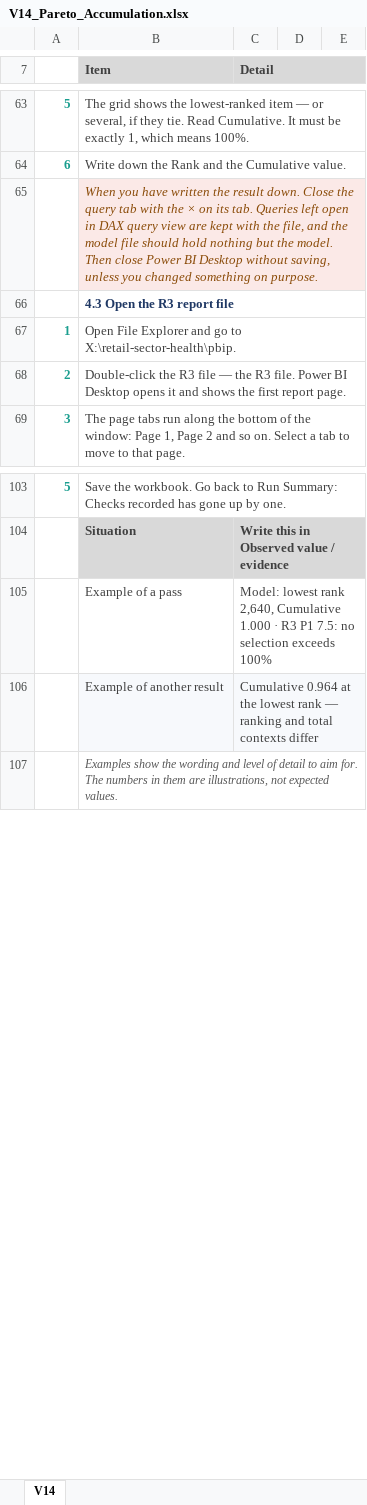
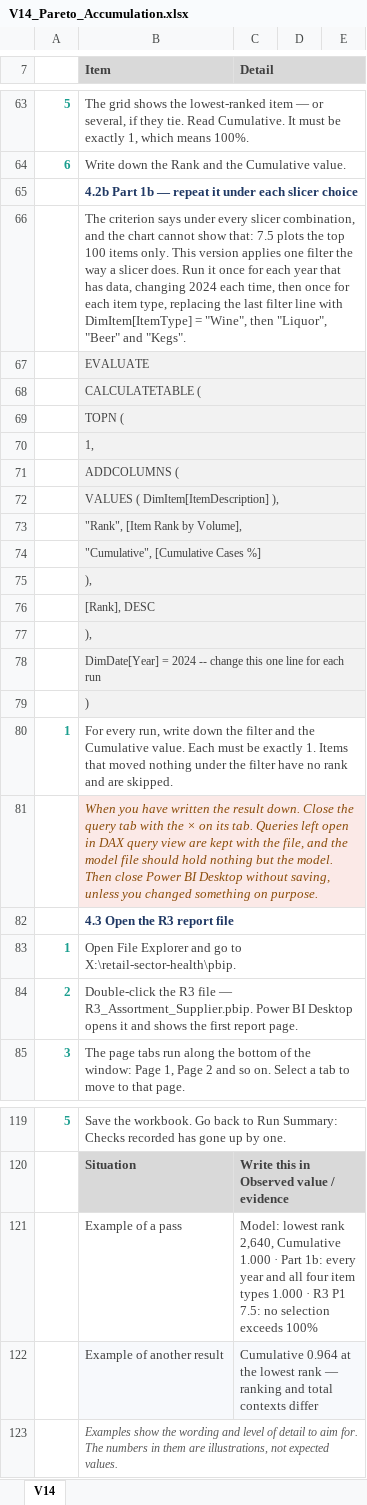
Before and after one commit to EvyLynne/retail-sector-health, an Excel workbook: docs/validation/V14_Pareto_Accumulation.xlsx, sheet V14, drawn as a sheet; only a part is shown, gaps mark what is left out; values as stored, in another font and other column widths than the file's, no borders; addresses are those after the commit; the diff covers the shown part only; the diff names each change by its address in the sheet, - before the commit and + after, or states it on an @@ line.

```diff
--- a/docs/validation/V14_Pareto_Accumulation.xlsx (sheet V14)
+++ b/docs/validation/V14_Pareto_Accumulation.xlsx (sheet V14)
+row 65:  | 4.2b Part 1b — repeat it under each slicer choice
+row 66:  | The criterion says under every slicer combination, and the chart cannot show that: 7.5 plots the top 100 items only. This version applies one filter the way a slicer does. Run it once for each year that has data, changing 2024 each time, then once for each item type, replacing the last filter line with DimItem[ItemType] = "Wine", then "Liquor", "Beer" and "Kegs".
+row 67:  | EVALUATE
+row 68:  | CALCULATETABLE (
+row 69:  | TOPN (
+row 70:  | 1,
+row 71:  | ADDCOLUMNS (
+row 72:  | VALUES ( DimItem[ItemDescription] ),
+row 73:  | "Rank", [Item Rank by Volume],
+row 74:  | "Cumulative", [Cumulative Cases %]
+row 75:  | ),
+row 76:  | [Rank], DESC
+row 77:  | ),
+row 78:  | DimDate[Year] = 2024 -- change this one line for each run
+row 79:  | )
+row 80: 1 | For every run, write down the filter and the Cumulative value. Each must be exactly 1. Items that moved nothing under the filter have no rank and are skipped.
-B84 (Item): …file — the R3 file. Power BI…
+B84 (Item): …file — R3_Assortment_Supplier.pbip. Power BI…
-C121 (Detail): …1.000 · R3 P1…
+C121 (Detail): …1.000 · Part 1b: every year and all four item types 1.000 · R3 P1…
```
Also changed, not shown: 3 edited cells elsewhere in this sheet, docs/validation/V01_Staged_vs_Loaded_Rows.xlsx, docs/validation/V07_Measure_Unit_Consistency.xlsx, 46 other files.
